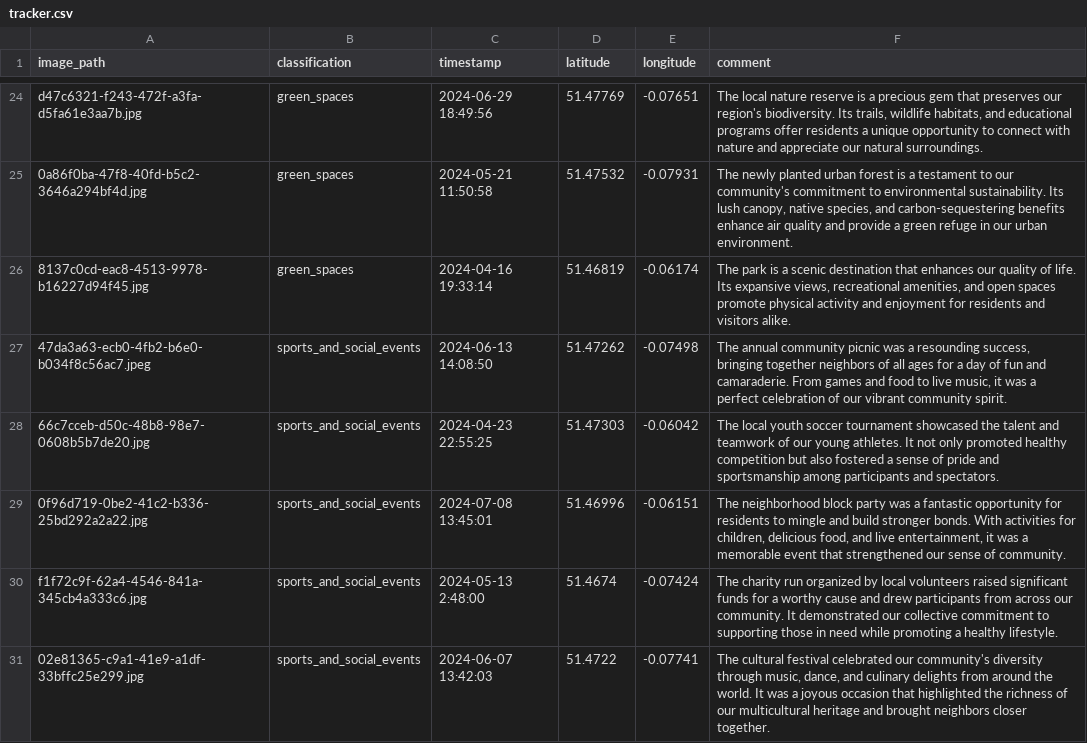
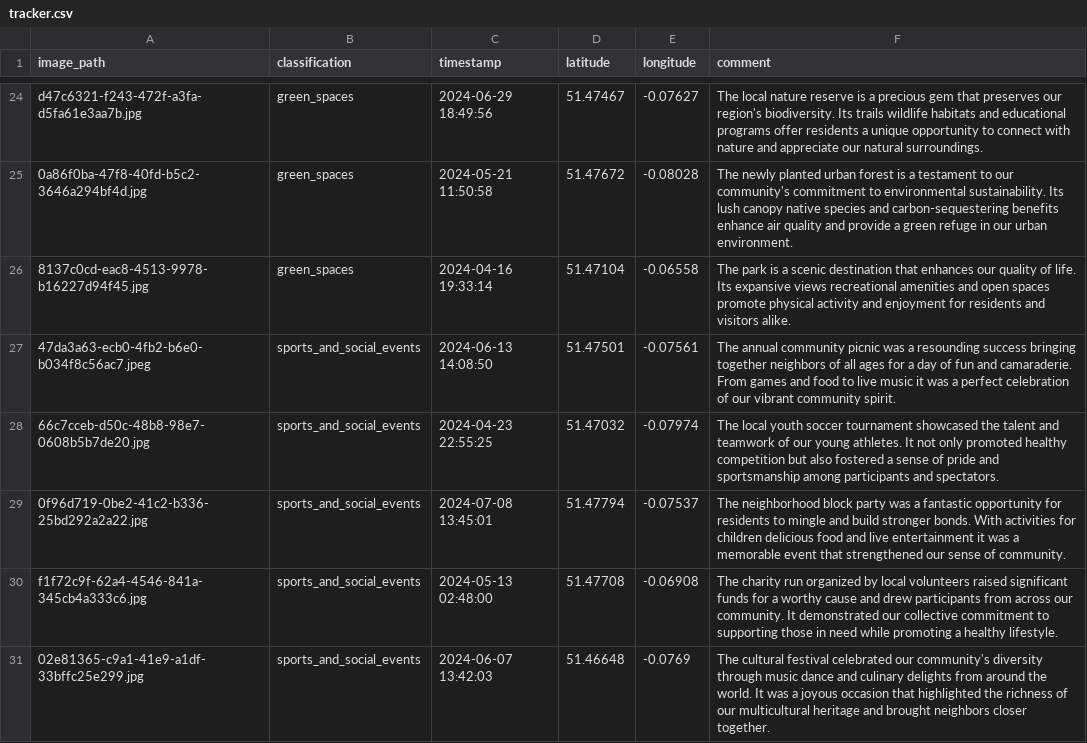
Before and after one commit to markhodierne/broken-window-hackathon, a CSV file: app/sample_data/tracker.csv, drawn as a sheet; only a part is shown, gaps mark what is left out; the diff covers the shown part only; the diff names each change by its address in the sheet, - before the commit and + after, or states it on an @@ line.

```diff
--- a/app/sample_data/tracker.csv
+++ b/app/sample_data/tracker.csv
-D24 (latitude): 51.47769
+D24 (latitude): 51.47467
-E24 (longitude): -0.07651
+E24 (longitude): -0.07627
-F24 (comment): …biodiversity. Its trails, wildlife habitats, and educational…
+F24 (comment): …biodiversity. Its trails wildlife habitats and educational…
-D25 (latitude): 51.47532
+D25 (latitude): 51.47672
-E25 (longitude): -0.07931
+E25 (longitude): -0.08028
-F25 (comment): …Its lush canopy, native species, and carbon-sequestering…
+F25 (comment): …Its lush canopy native species and carbon-sequestering…
-D26 (latitude): 51.46819
+D26 (latitude): 51.47104
-E26 (longitude): -0.06174
+E26 (longitude): -0.06558
-F26 (comment): …Its expansive views, recreational amenities, and open…
+F26 (comment): …Its expansive views recreational amenities and open…
-D27 (latitude): 51.47262
+D27 (latitude): 51.47501
-E27 (longitude): -0.07498
+E27 (longitude): -0.07561
-F27 (comment): …a resounding success, bringing together neighbors of all ages for a day of fun and camaraderie. From games and food to live music, it was…
+F27 (comment): …a resounding success bringing together neighbors of all ages for a day of fun and camaraderie. From games and food to live music it was…
-D28 (latitude): 51.47303
+D28 (latitude): 51.47032
-E28 (longitude): -0.06042
+E28 (longitude): -0.07974
-D29 (latitude): 51.46996
+D29 (latitude): 51.47794
-E29 (longitude): -0.06151
+E29 (longitude): -0.07537
-F29 (comment): …activities for children, delicious food, and live entertainment, it was…
+F29 (comment): …activities for children delicious food and live entertainment it was…
-C30 (timestamp): 2024-05-13 2:48:00
+C30 (timestamp): 2024-05-13 02:48:00
-D30 (latitude): 51.4674
+D30 (latitude): 51.47708
-E30 (longitude): -0.07424
+E30 (longitude): -0.06908
-D31 (latitude): 51.4722
+D31 (latitude): 51.46648
-E31 (longitude): -0.07741
+E31 (longitude): -0.0769
-F31 (comment): …diversity through music, dance, and culinary…
+F31 (comment): …diversity through music dance and culinary…
```
Also changed, not shown: 61 edited cells elsewhere in this file, app/uploads/tracker.csv, 8 other files.
